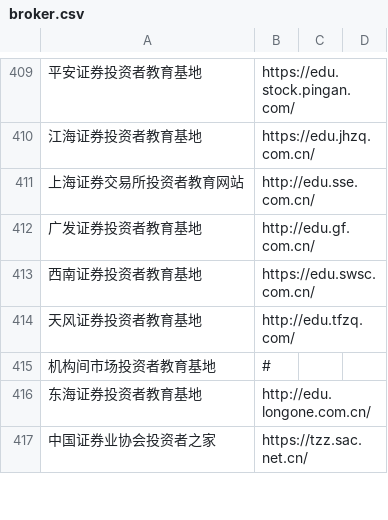
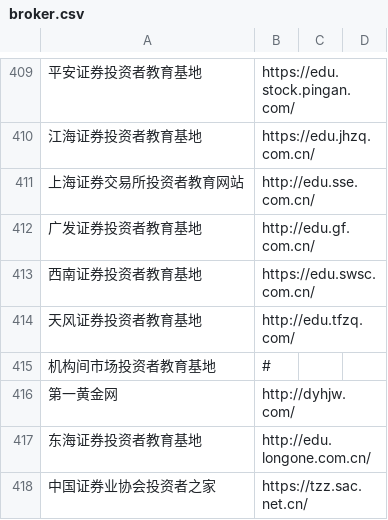
Before and after one commit to stbui/link, a CSV file: csv/broker.csv, drawn as a sheet; only a part is shown, gaps mark what is left out; the diff names each change by its address in the sheet, - before the commit and + after, or states it on an @@ line.

Commit message:
Update broker.csv

```diff
--- a/csv/broker.csv
+++ b/csv/broker.csv
+row 416: 第一黄金网 | http://dyhjw.com/
```
